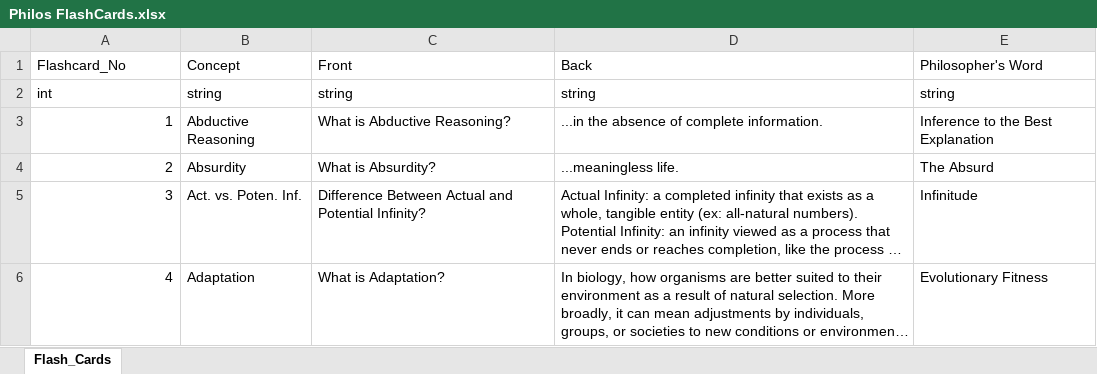
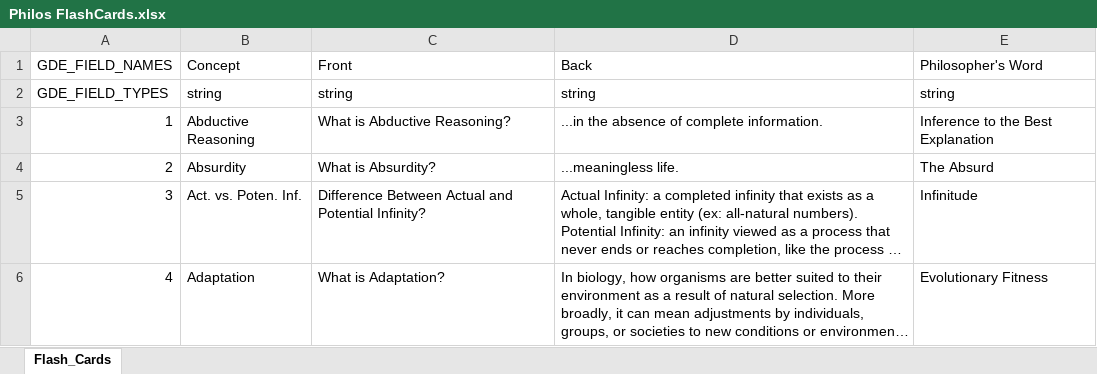
Before and after one commit to TravellingVolta/Mindscapes, an Excel workbook: Documents/Philos FlashCards.xlsx, sheet Flash_Cards, drawn as a sheet; only a part is shown; long unchanged cells end in …; values as stored, in another font and other column widths than the file's, no borders; the diff names each change by its address in the sheet, - before the commit and + after, or states it on an @@ line.

Commit message:
Add Game Data; Add Menu Tools; Modify Data Sheet

```diff
--- a/Documents/Philos FlashCards.xlsx (sheet Flash_Cards)
+++ b/Documents/Philos FlashCards.xlsx (sheet Flash_Cards)
-A1: Flashcard_No
+A1: GDE_FIELD_NAMES
-A2 (GDE_FIELD_NAMES): int
+A2 (GDE_FIELD_NAMES): GDE_FIELD_TYPES
```
Also changed, not shown: 7 other files.
